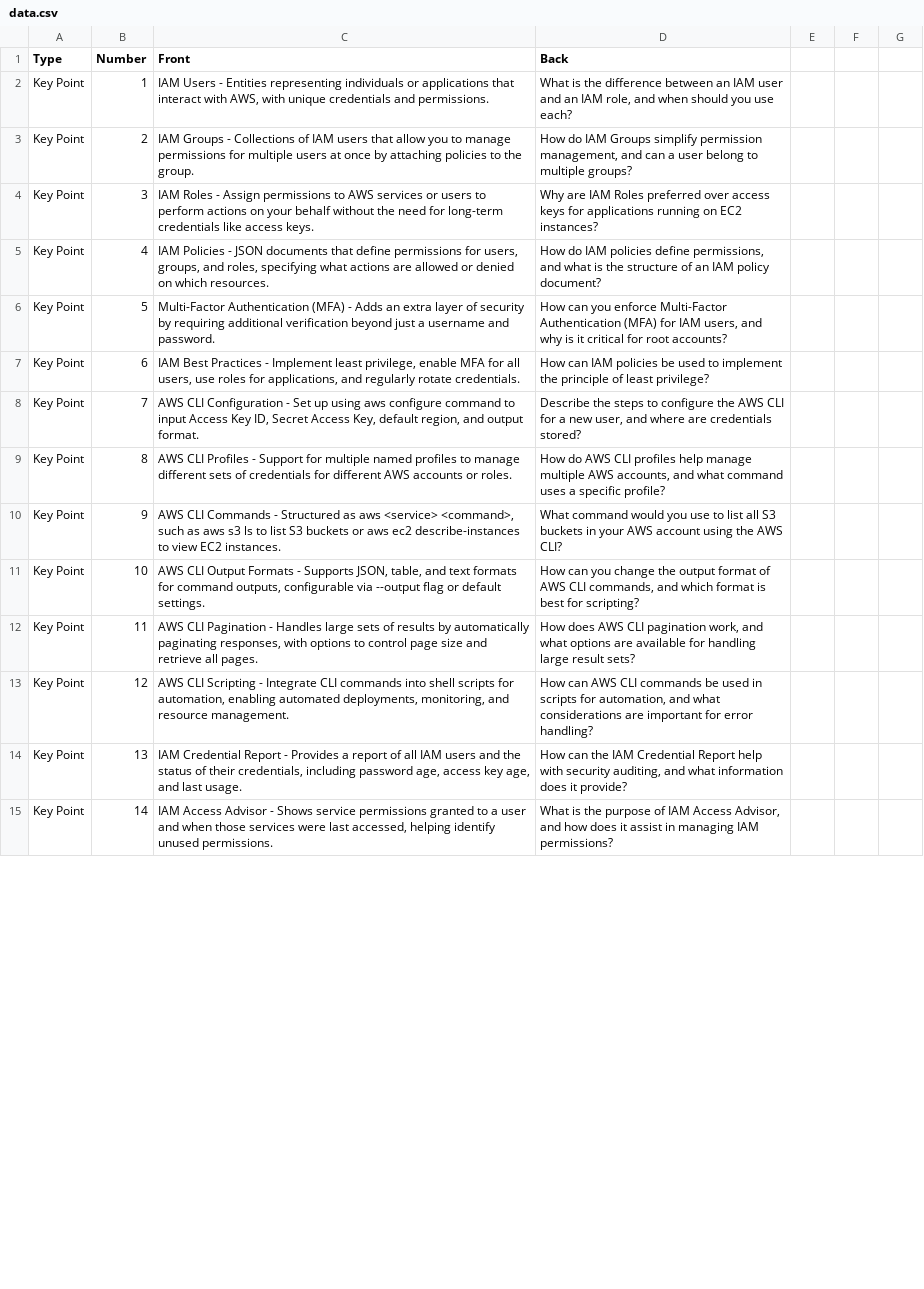
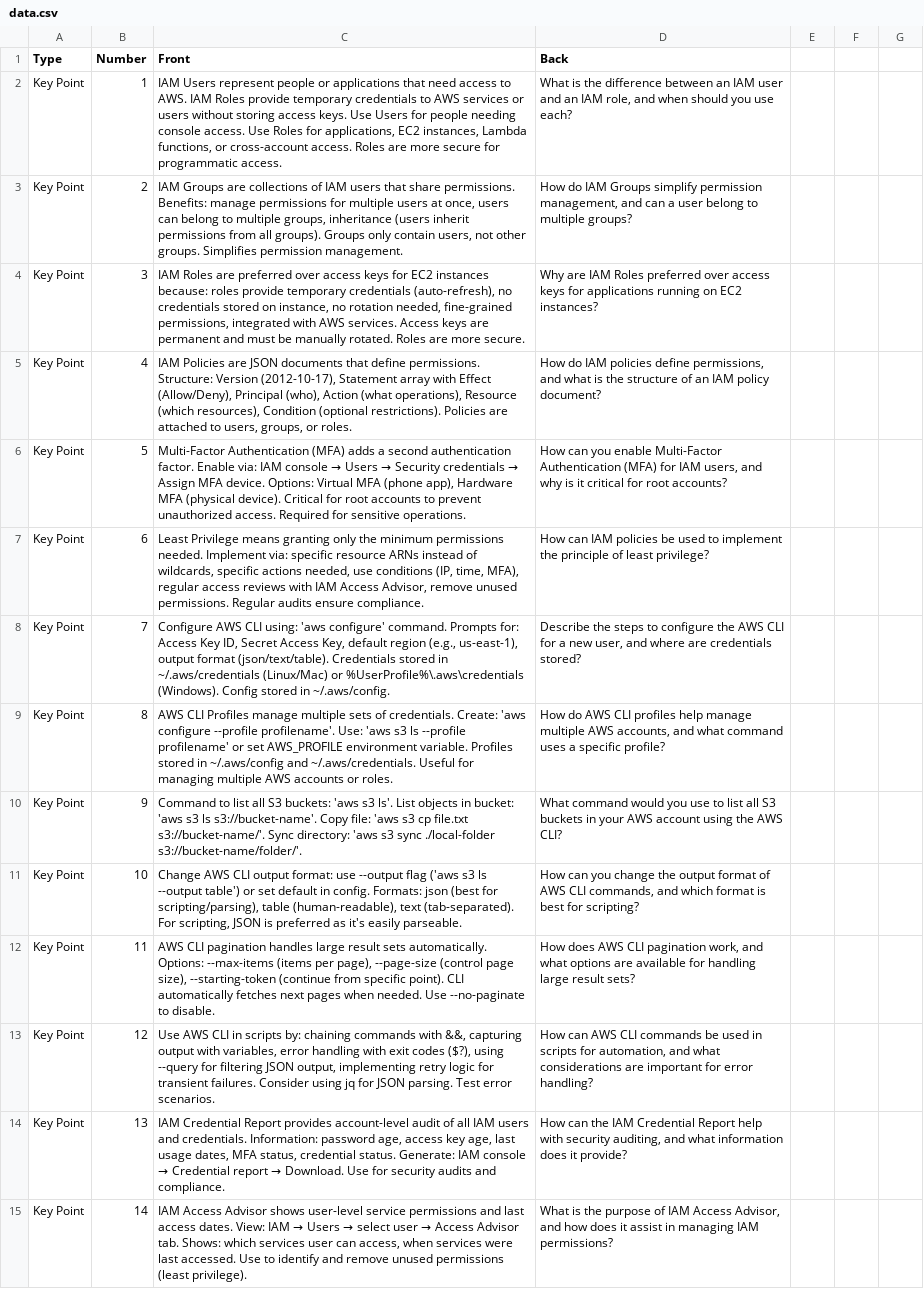
Before and after one commit to iadityasasank/aws-flip-cards, a CSV file: iam-aws-cli/data.csv, drawn as a sheet; only a part is shown; the diff covers the shown part only; the diff names each change by its address in the sheet, - before the commit and + after, or states it on an @@ line.

```diff
--- a/iam-aws-cli/data.csv
+++ b/iam-aws-cli/data.csv
-C2 (Front): IAM Users - Entities representing individuals or applications that interact with AWS, with unique credentials and permissions.
+C2 (Front): IAM Users represent people or applications that need access to AWS. IAM Roles provide temporary credentials to AWS services or users without storing access keys. Use Users for people needing console access. Use Roles for applications, EC2 instances, Lambda functions, or cross-account access. Roles are more secure for programmatic access.
-C3 (Front): IAM Groups - Collections of IAM users that allow you to manage permissions for multiple users at once by attaching policies to the group.
+C3 (Front): IAM Groups are collections of IAM users that share permissions. Benefits: manage permissions for multiple users at once, users can belong to multiple groups, inheritance (users inherit permissions from all groups). Groups only contain users, not other groups. Simplifies permission management.
-C4 (Front): IAM Roles - Assign permissions to AWS services or users to perform actions on your behalf without the need for long-term credentials like access keys.
+C4 (Front): IAM Roles are preferred over access keys for EC2 instances because: roles provide temporary credentials (auto-refresh), no credentials stored on instance, no rotation needed, fine-grained permissions, integrated with AWS services. Access keys are permanent and must be manually rotated. Roles are more secure.
-C5 (Front): IAM Policies - JSON documents that define permissions for users, groups, and roles, specifying what actions are allowed or denied on which resources.
+C5 (Front): IAM Policies are JSON documents that define permissions. Structure: Version (2012-10-17), Statement array with Effect (Allow/Deny), Principal (who), Action (what operations), Resource (which resources), Condition (optional restrictions). Policies are attached to users, groups, or roles.
@@ C6 (Front): …Authentication (MFA) - Adds an extra layer of security by requiring additional verification beyond just a username and password. → …Authentication (MFA) adds a second authentication factor. Enable via: IAM console → Users → Security credentials → Assign MFA device. Options: Virtual MFA (phone app), Hardware MFA (physical device). Critical for root accounts to prevent unauthorized access. Required for sensitive operations. @@
-D6 (Back): …can you enforce Multi-Factor Authentication…
+D6 (Back): …can you enable Multi-Factor Authentication…
-C7 (Front): IAM Best Practices - Implement least privilege, enable MFA for all users, use roles for applications, and regularly rotate credentials.
+C7 (Front): Least Privilege means granting only the minimum permissions needed. Implement via: specific resource ARNs instead of wildcards, specific actions needed, use conditions (IP, time, MFA), regular access reviews with IAM Access Advisor, remove unused permissions. Regular audits ensure compliance.
-C8 (Front): AWS CLI Configuration - Set up using aws configure command to input Access Key ID, Secret Access Key, default region, and output format.
+C8 (Front): Configure AWS CLI using: 'aws configure' command. Prompts for: Access Key ID, Secret Access Key, default region (e.g., us-east-1), output format (json/text/table). Credentials stored in ~/.aws/credentials (Linux/Mac) or %UserProfile%\.aws\credentials (Windows). Config stored in ~/.aws/config.
-C9 (Front): …CLI Profiles - Support for multiple named profiles to manage different sets of credentials for different AWS accounts…
+C9 (Front): …CLI Profiles manage multiple sets of credentials. Create: 'aws configure --profile profilename'. Use: 'aws s3 ls --profile profilename' or set AWS_PROFILE environment variable. Profiles stored in ~/.aws/config and ~/.aws/credentials. Useful for managing multiple AWS accounts…
-C10 (Front): AWS CLI Commands - Structured as aws <service> <command>, such as aws s3 ls to list S3 buckets or aws ec2 describe-instances to view EC2 instances.
+C10 (Front): Command to list all S3 buckets: 'aws s3 ls'. List objects in bucket: 'aws s3 ls s3://bucket-name'. Copy file: 'aws s3 cp file.txt s3://bucket-name/'. Sync directory: 'aws s3 sync ./local-folder s3://bucket-name/folder/'.
-C11 (Front): AWS CLI Output Formats - Supports JSON, table, and text formats for command outputs, configurable via --output flag or default settings.
+C11 (Front): Change AWS CLI output format: use --output flag ('aws s3 ls --output table') or set default in config. Formats: json (best for scripting/parsing), table (human-readable), text (tab-separated). For scripting, JSON is preferred as it's easily parseable.
-C12 (Front): AWS CLI Pagination - Handles large sets of results by automatically paginating responses, with options to control page size and retrieve all pages.
+C12 (Front): AWS CLI pagination handles large result sets automatically. Options: --max-items (items per page), --page-size (control page size), --starting-token (continue from specific point). CLI automatically fetches next pages when needed. Use --no-paginate to disable.
-C13 (Front): AWS CLI Scripting - Integrate CLI commands into shell scripts for automation, enabling automated deployments, monitoring, and resource management.
+C13 (Front): Use AWS CLI in scripts by: chaining commands with &&, capturing output with variables, error handling with exit codes ($?), using --query for filtering JSON output, implementing retry logic for transient failures. Consider using jq for JSON parsing. Test error scenarios.
@@ C14 (Front): …Credential Report - Provides a report of all IAM users and the status of their credentials, including password age, access key age, and last usage. → …Credential Report provides account-level audit of all IAM users and credentials. Information: password age, access key age, last usage dates, MFA status, credential status. Generate: IAM console → Credential report → Download. Use for security audits and compliance. @@
@@ C15 (Front): …Access Advisor - Shows service permissions granted to a user and when those services were last accessed, helping identify unused permissions. → …Access Advisor shows user-level service permissions and last access dates. View: IAM → Users → select user → Access Advisor tab. Shows: which services user can access, when services were last accessed. Use to identify and remove unused permissions (least privilege). @@
```
Also changed, not shown: 20 edited cells elsewhere in this file, ec2-fundamentals/data.csv, getting-started-aws/data.csv, 1 other file.
